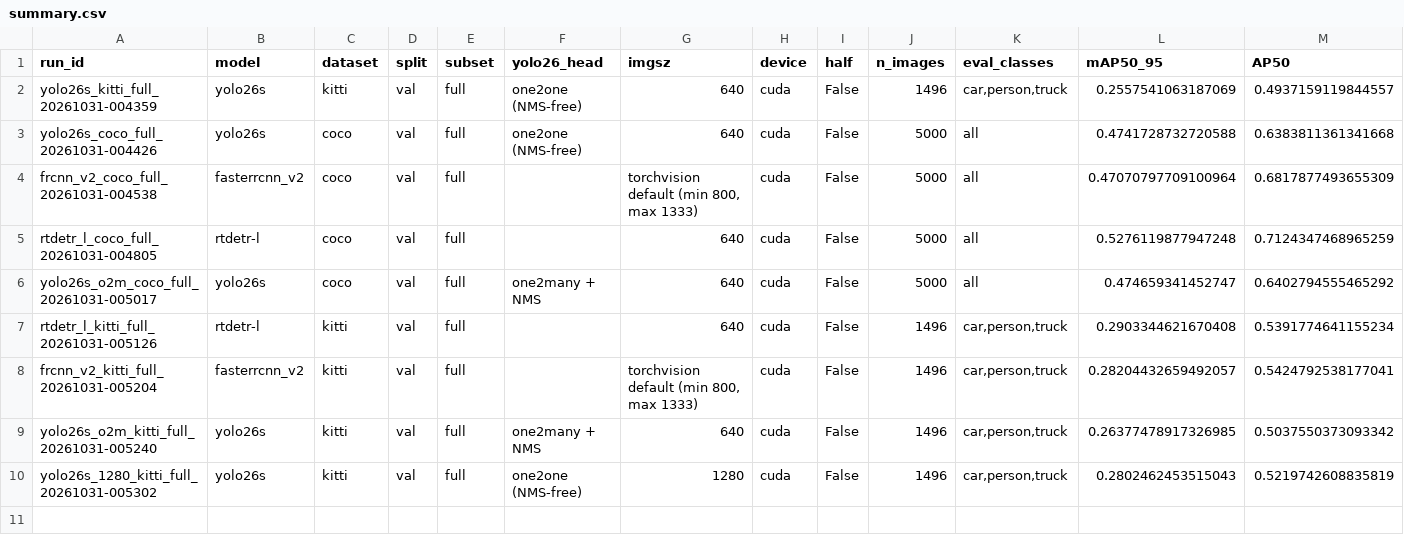
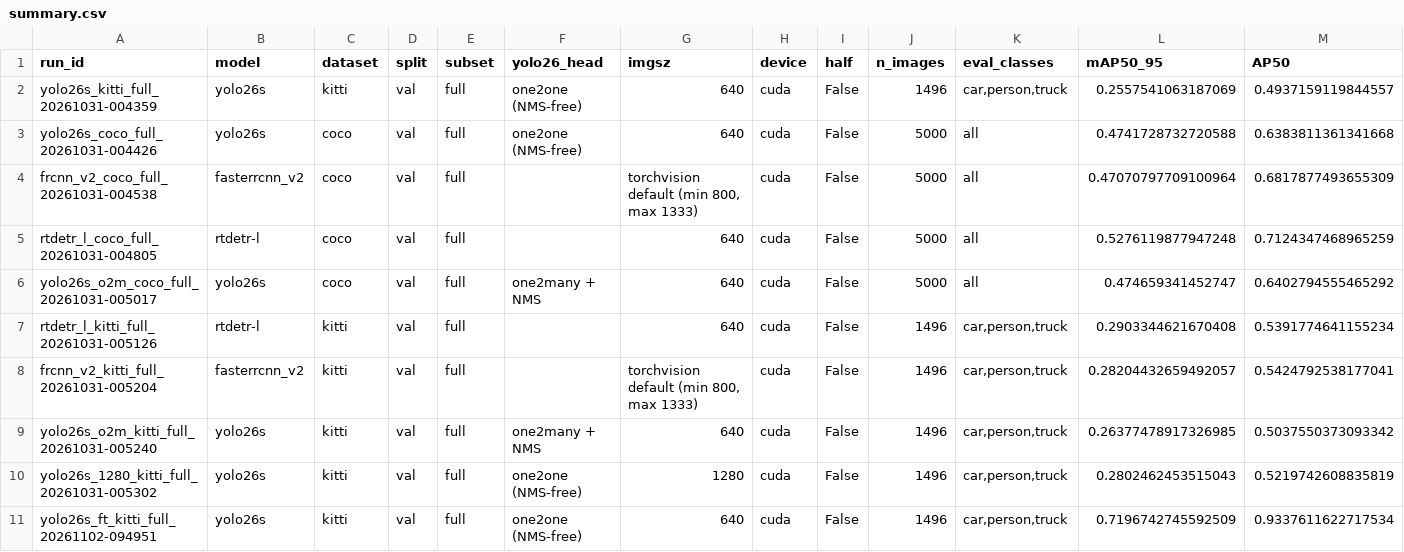
Before and after one commit to shloakk/2d-object-detection, a CSV file: summary.csv, drawn as a sheet; only a part is shown; rows hold the shown columns only; the diff names each change by its address in the sheet, - before the commit and + after, or states it on an @@ line.

```diff
--- a/summary.csv
+++ b/summary.csv
+row 11: yolo26s_ft_kitti_full_20261102-094951 | yolo26s | kitti | val | full | one2one (NMS-free) | 640 | cuda | False | 1496 | car,person,truck | 0.7196742745592509 | 0.9337611622717534
```
Also changed, not shown: 8 other files.
